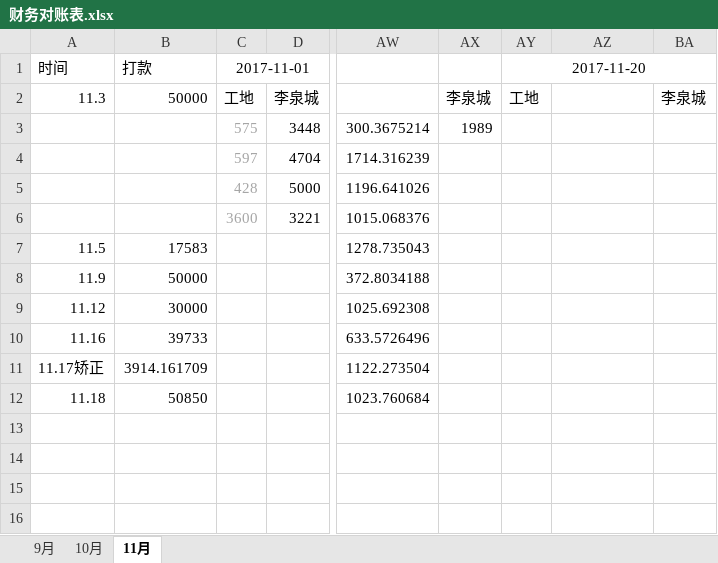
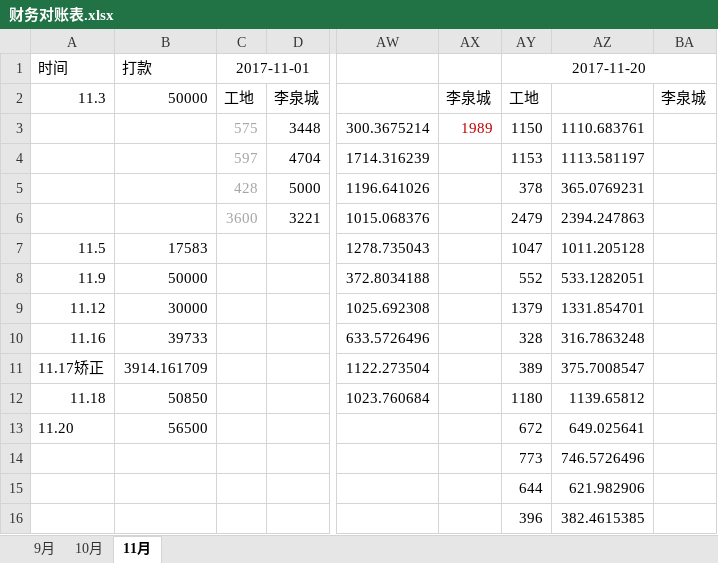
Before and after one commit to roadstoneydd/ydd, an Excel workbook: 财务/财务对账表.xlsx, sheet 11月, drawn as a sheet; only a part is shown, gaps mark what is left out; values as stored, in another font and other column widths than the file's, no borders; the diff covers the shown part only; the diff names each change by its address in the sheet, - before the commit and + after, or states it on an @@ line.

Commit message:
11.20

```diff
--- a/财务/财务对账表.xlsx (sheet 11月)
+++ b/财务/财务对账表.xlsx (sheet 11月)
-AX3 text colour: black
+AX3 text colour: #C00000
-AY3: (empty)
+AY3: 1150
-AZ3: (empty)
+AZ3: 1110.683761
-AY4: (empty)
+AY4: 1153
-AZ4: (empty)
+AZ4: 1113.581197
-AY5: (empty)
+AY5: 378
-AZ5: (empty)
+AZ5: 365.0769231
-AY6: (empty)
+AY6: 2479
-AZ6: (empty)
+AZ6: 2394.247863
-AY7: (empty)
+AY7: 1047
-AZ7: (empty)
+AZ7: 1011.205128
-AY8: (empty)
+AY8: 552
-AZ8: (empty)
+AZ8: 533.1282051
-AY9: (empty)
+AY9: 1379
-AZ9: (empty)
+AZ9: 1331.854701
-AY10: (empty)
+AY10: 328
-AZ10: (empty)
+AZ10: 316.7863248
-AY11: (empty)
+AY11: 389
-AZ11: (empty)
+AZ11: 375.7008547
-AY12: (empty)
+AY12: 1180
-AZ12: (empty)
+AZ12: 1139.65812
-A13: (empty)
+A13: 11.20
-B13: (empty)
+B13: 56500
-AY13: (empty)
+AY13: 672
-AZ13: (empty)
+AZ13: 649.025641
-AY14: (empty)
+AY14: 773
-AZ14: (empty)
+AZ14: 746.5726496
-AY15: (empty)
+AY15: 644
-AZ15: (empty)
+AZ15: 621.982906
-AY16: (empty)
+AY16: 396
-AZ16: (empty)
+AZ16: 382.4615385
```
Also changed, not shown: 29 edited cells elsewhere in this sheet.
